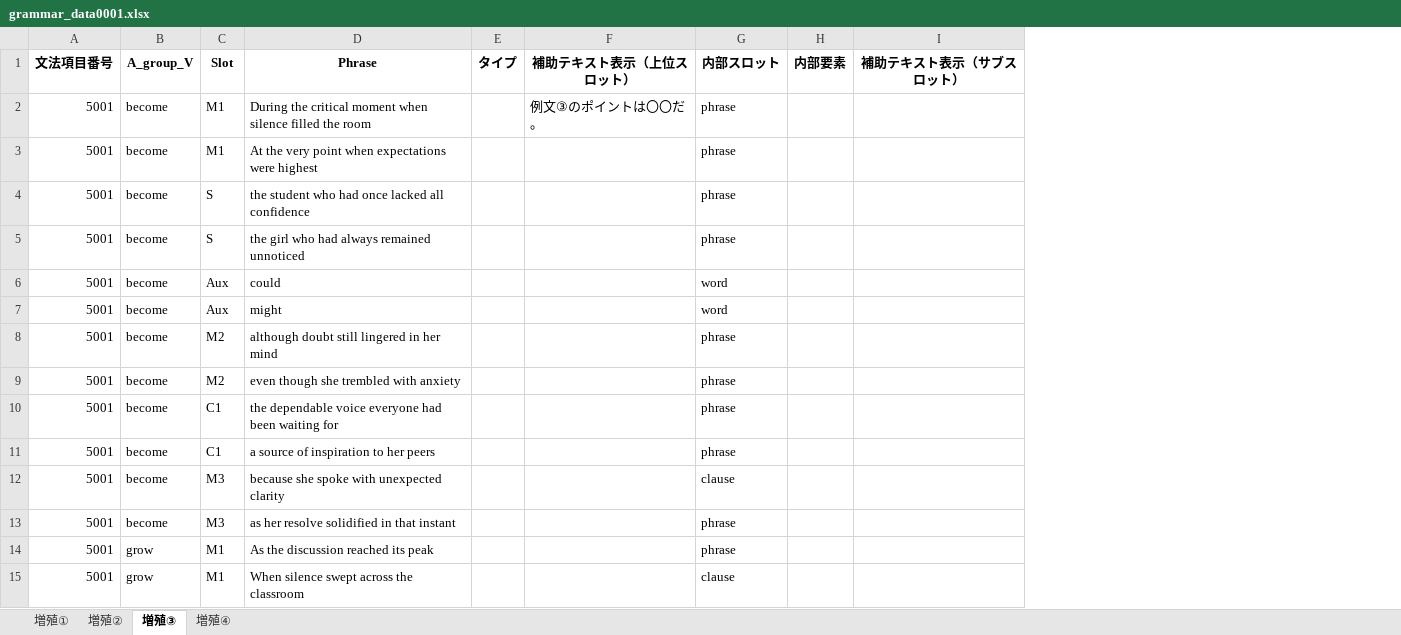
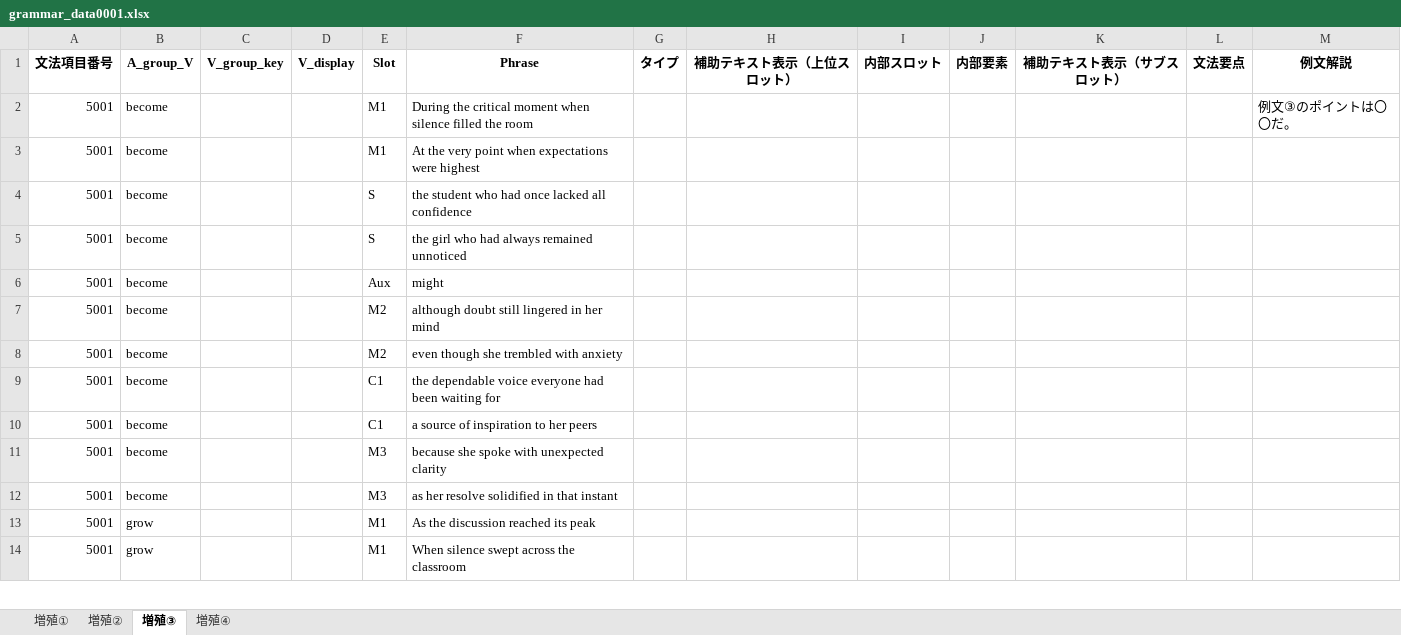
Before and after one commit to altheahfy/Rephrase-Project02, an Excel workbook: data/grammar_data0001.xlsx, sheet 増殖③, drawn as a sheet; only a part is shown; values as stored, in another font and other column widths than the file's, no borders; removed rows and columns are numbered as before the commit, all else as after; the diff covers the shown part only; the diff names each change by its address in the sheet, - before the commit and + after, or states it on an @@ line.

```diff
--- a/data/grammar_data0001.xlsx (sheet 増殖③)
+++ b/data/grammar_data0001.xlsx (sheet 増殖③)
+column C (V_group_key), empty
+column D (V_display), empty
+column L (文法要点), empty
+column M (例文解説), row 2: 例文③のポイントは〇〇だ。
-H2 (補助テキスト表示（上位スロット）): 例文③のポイントは〇〇だ。
+H2 (補助テキスト表示（上位スロット）): (empty)
-I2:I5 (内部スロット): phrase
+I2:I5 (内部スロット): (empty)
-row 6: 5001 | become | Aux | could |  |  | word
-I6 (内部スロット): word
+I6 (内部スロット): (empty)
-I7:I10 (内部スロット): phrase
+I7:I10 (内部スロット): (empty)
-I11 (内部スロット): clause
+I11 (内部スロット): (empty)
-I12:I13 (内部スロット): phrase
+I12:I13 (内部スロット): (empty)
-I14 (内部スロット): clause
+I14 (内部スロット): (empty)
```
Also changed, not shown: 2 removed rows and 21 edited cells elsewhere in this sheet, sheet 増殖①, sheet 増殖②, sheet 増殖④.
